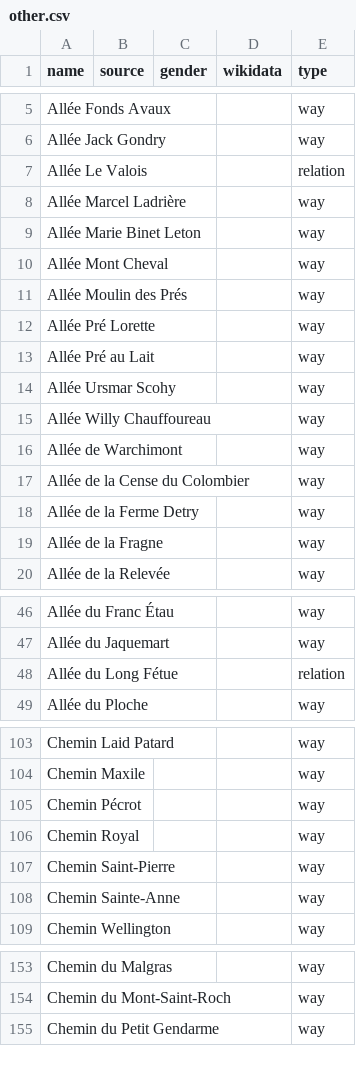
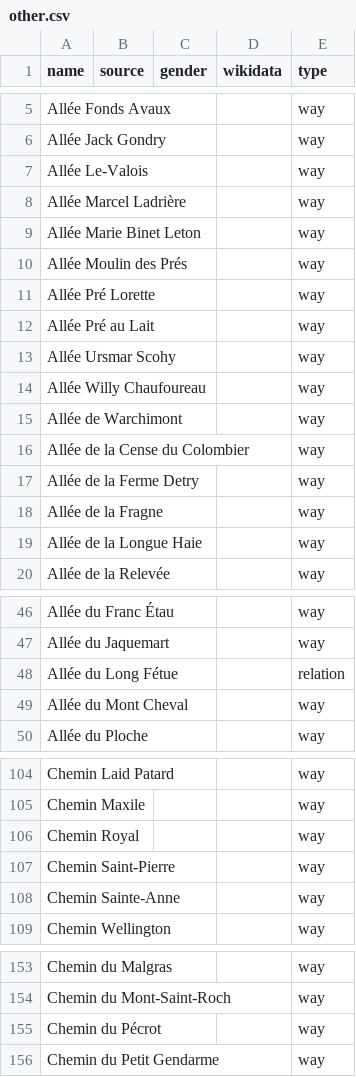
Before and after one commit to EqualStreetNames/equalstreetnames-nivelles, a CSV file: data/other.csv, drawn as a sheet; only a part is shown, gaps mark what is left out; the diff covers the shown part only.

```diff
--- a/data/other.csv
+++ b/data/other.csv
@@ -6,6 +6,5 @@ name,source,gender,wikidata,type
 "Allée Jack Gondry",,,,way
-"Allée Le Valois",,,,relation
+"Allée Le-Valois",,,,way
 "Allée Marcel Ladrière",,,,way
 "Allée Marie Binet Leton",,,,way
-"Allée Mont Cheval",,,,way
 "Allée Moulin des Prés",,,,way
@@ -14,3 +13,3 @@ name,source,gender,wikidata,type
 "Allée Ursmar Scohy",,,,way
-"Allée Willy Chauffoureau",,,,way
+"Allée Willy Chaufoureau",,,,way
 "Allée de Warchimont",,,,way
@@ -19,2 +18,3 @@ name,source,gender,wikidata,type
 "Allée de la Fragne",,,,way
+"Allée de la Longue Haie",,,,way
 "Allée de la Relevée",,,,way
@@ -48,2 +48,3 @@ name,source,gender,wikidata,type
 "Allée du Long Fétue",,,,relation
+"Allée du Mont Cheval",,,,way
 "Allée du Ploche",,,,way
@@ -104,3 +105,2 @@ name,source,gender,wikidata,type
 "Chemin Maxile",,,,way
-"Chemin Pécrot",,,,way
 "Chemin Royal",,,,way
@@ -154,2 +154,3 @@ name,source,gender,wikidata,type
 "Chemin du Mont-Saint-Roch",,,,way
+"Chemin du Pécrot",,,,way
 "Chemin du Petit Gendarme",,,,way
```
Also changed, not shown: 1 added row and 1 edited cell elsewhere in this file, 3 other files.
